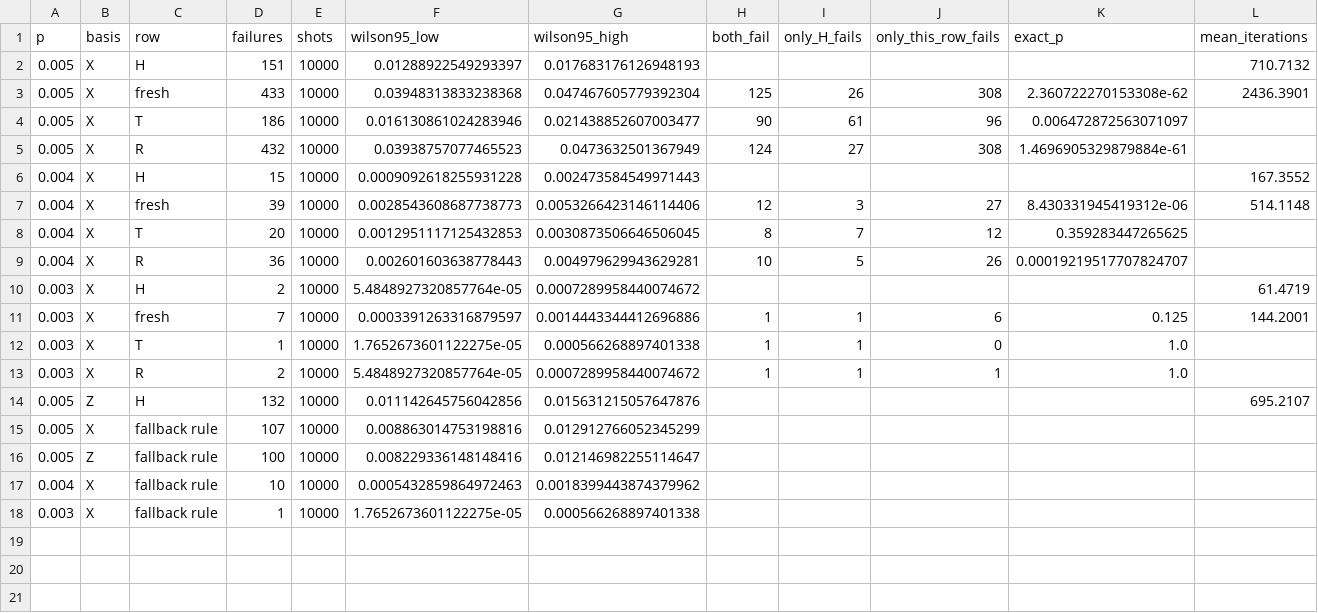
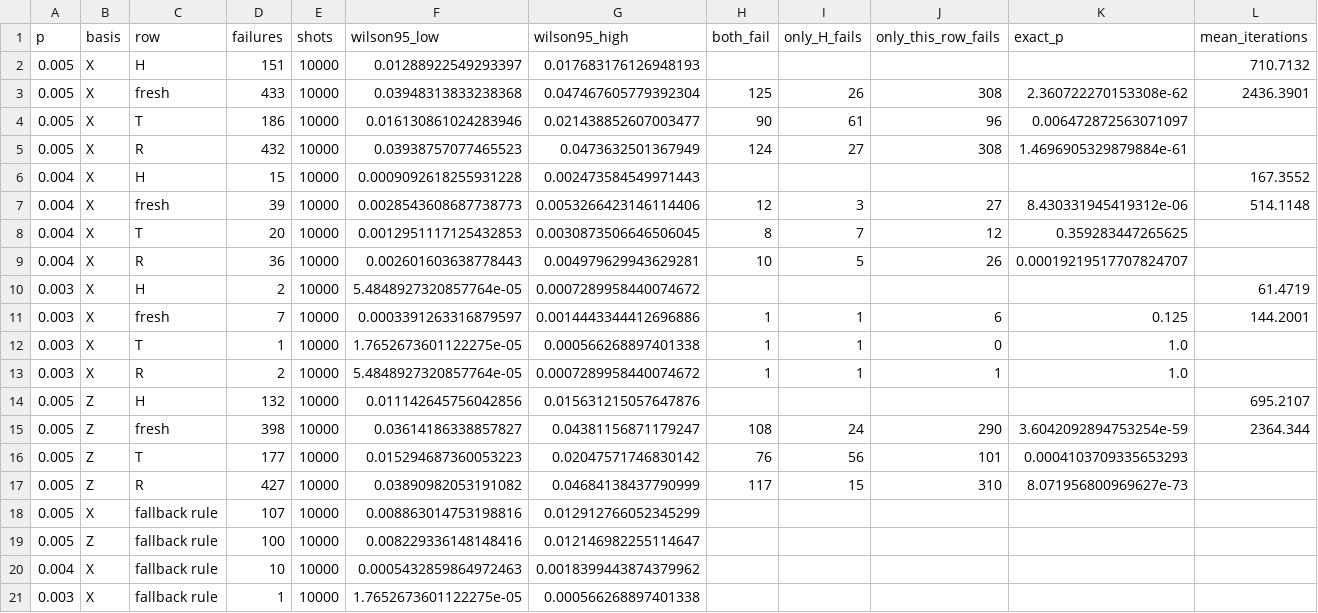
Before and after one commit to Trade42/HackMidwest, a CSV file: challenge-1-ml-decoder-kit/report/tables/test_predecoder.csv, drawn as a sheet; only a part is shown; rows hold the shown columns only; the diff names each change by its address in the sheet, - before the commit and + after, or states it on an @@ line.

```diff
--- a/challenge-1-ml-decoder-kit/report/tables/test_predecoder.csv
+++ b/challenge-1-ml-decoder-kit/report/tables/test_predecoder.csv
+row 15: 0.005 | Z | fresh | 398 | 10000 | 0.03614186338857827 | 0.04381156871179247 | 108 | 24 | 290 | 3.6042092894753254e-59 | 2364.344
+row 16: 0.005 | Z | T | 177 | 10000 | 0.015294687360053223 | 0.02047571746830142 | 76 | 56 | 101 | 0.0004103709335653293
+row 17: 0.005 | Z | R | 427 | 10000 | 0.03890982053191082 | 0.04684138437790999 | 117 | 15 | 310 | 8.071956800969627e-73
```
Also changed, not shown: 8 other files.
